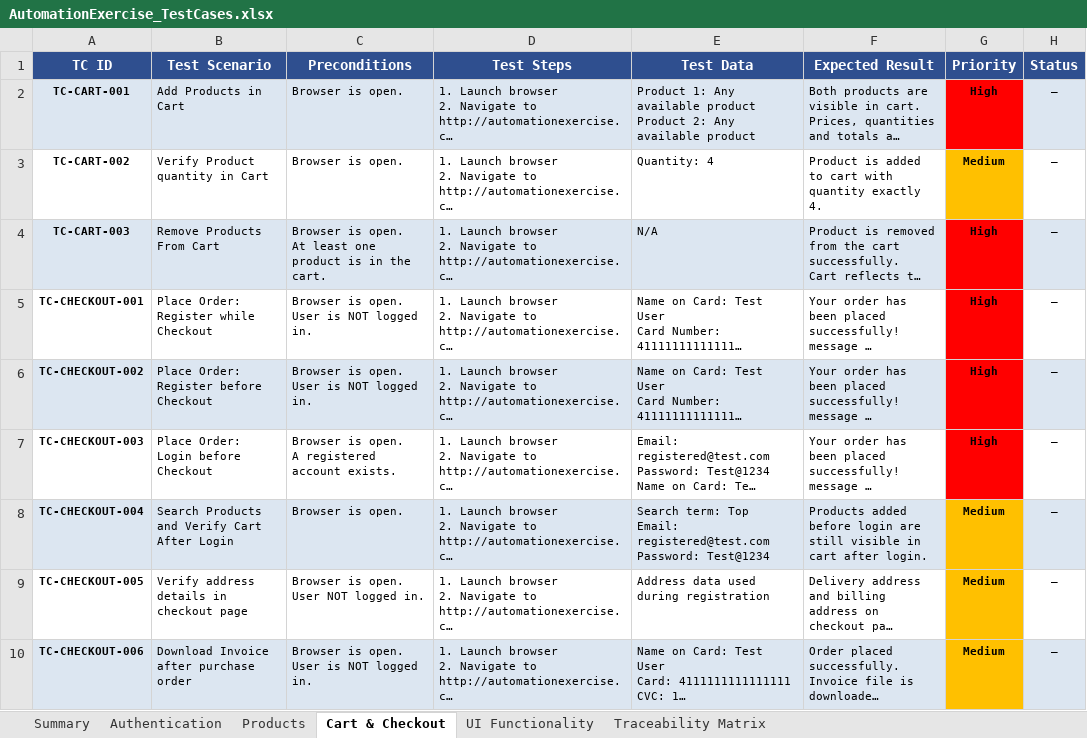
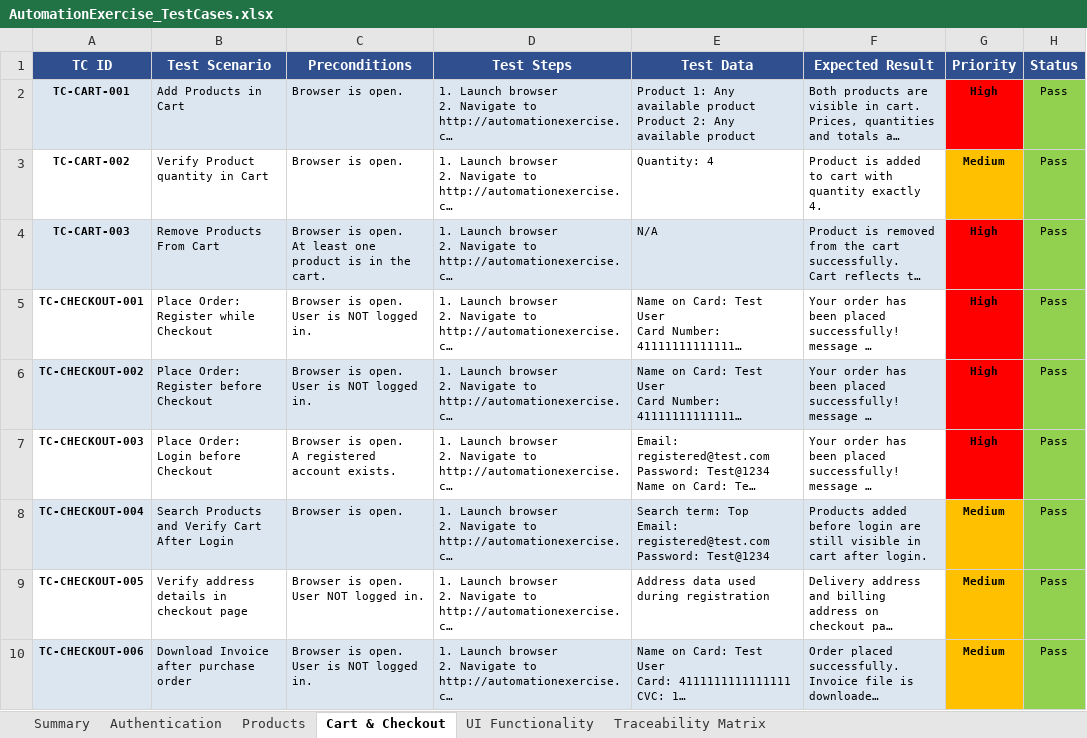
Before and after one commit to mohammedswesy/automation-exercise-qa-project, an Excel workbook: docs/Test-Cases/AutomationExercise_TestCases.xlsx, sheet Cart & Checkout, drawn as a sheet; long unchanged cells end in …; values as stored, in another font and other column widths than the file's, no borders; the diff names each change by its address in the sheet, - before the commit and + after, or states it on an @@ line.

```diff
--- a/docs/Test-Cases/AutomationExercise_TestCases.xlsx (sheet Cart & Checkout)
+++ b/docs/Test-Cases/AutomationExercise_TestCases.xlsx (sheet Cart & Checkout)
-H2:H10 (Status): —
+H2:H10 (Status): Pass
-H2 fill: #DCE6F1
+H2 fill: #92D050
-H3 fill: none
+H3 fill: #92D050
-H4 fill: #DCE6F1
+H4 fill: #92D050
-H5 fill: none
+H5 fill: #92D050
-H6 fill: #DCE6F1
+H6 fill: #92D050
-H7 fill: none
+H7 fill: #92D050
-H8 fill: #DCE6F1
+H8 fill: #92D050
-H9 fill: none
+H9 fill: #92D050
-H10 fill: #DCE6F1
+H10 fill: #92D050
```
Also changed, not shown: sheet Summary, sheet Traceability Matrix, sheet UI Functionality, sheet Authentication, sheet Products.
